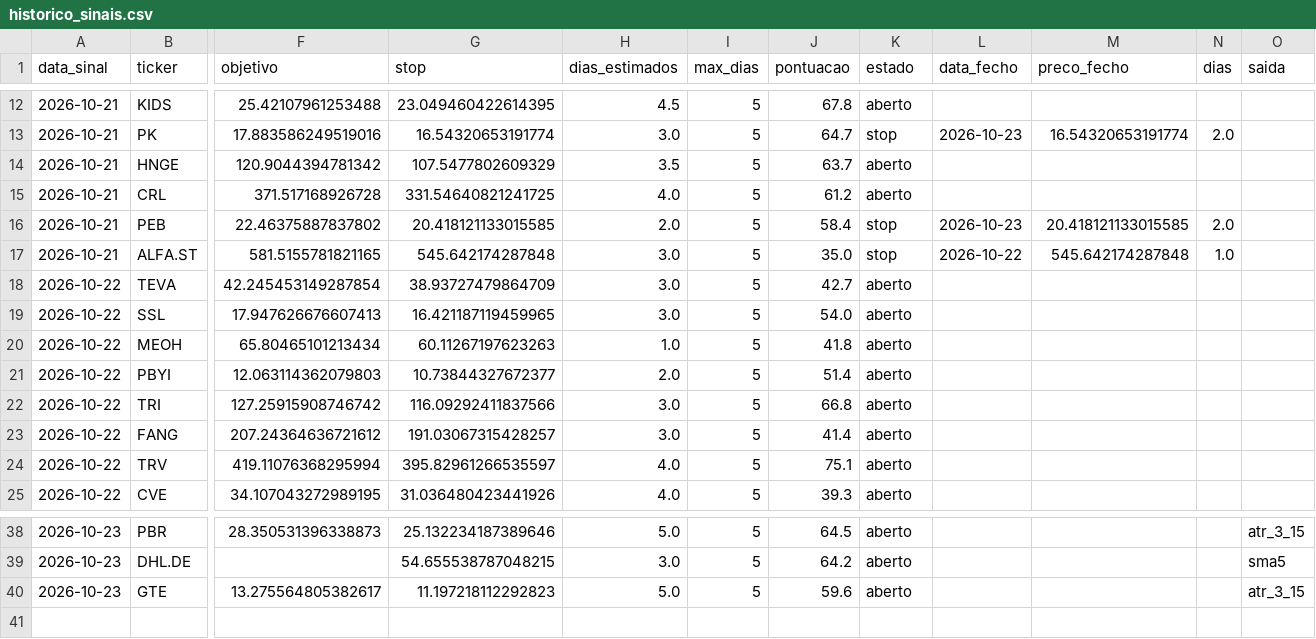
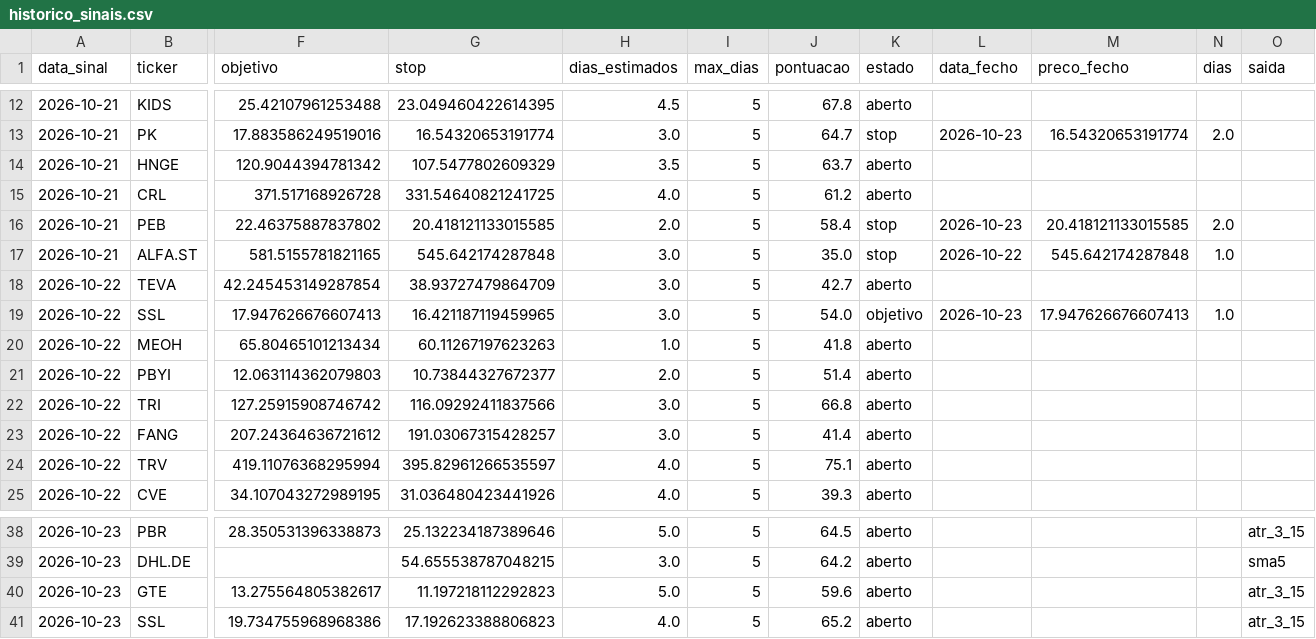
Before and after one commit to diogopestana01/analista-acoes, a CSV file: data/historico_sinais.csv, drawn as a sheet; only a part is shown, gaps mark what is left out; rows hold the shown columns only; the diff names each change by its address in the sheet, - before the commit and + after, or states it on an @@ line.

```diff
--- a/data/historico_sinais.csv
+++ b/data/historico_sinais.csv
-K19 (estado): aberto
+K19 (estado): objetivo
-L19 (data_fecho): (empty)
+L19 (data_fecho): 2026-10-23
-M19 (preco_fecho): (empty)
+M19 (preco_fecho): 17.947626676607413
-N19 (dias): (empty)
+N19 (dias): 1.0
+row 41: 2026-10-23 | SSL | 19.734755968968386 | 17.192623388806823 | 4.0 | 5 | 65.2 | aberto |  |  |  | atr_3_15
```
Also changed, not shown: data/sinais_2026-10-23.csv.
